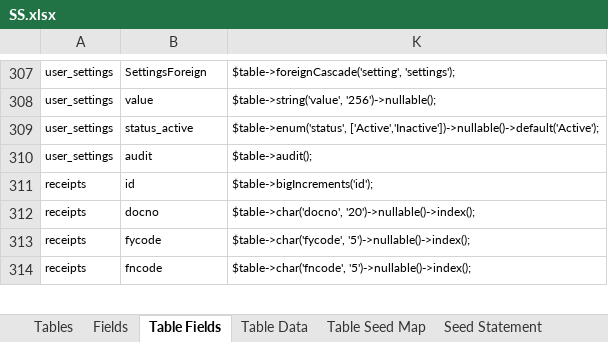
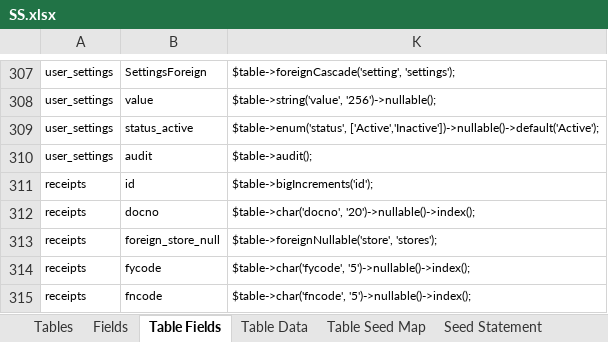
Before and after one commit to MilestoneInnovativeTechnologies/DD, an Excel workbook: SS.xlsx, sheet Table Fields, drawn as a sheet; only a part is shown, gaps mark what is left out; values as stored, in another font and other column widths than the file's, no borders; conditional formats and table styles not drawn; the diff names each change by its address in the sheet, - before the commit and + after, or states it on an @@ line.

Commit message:
Store added to receipt table

```diff
--- a/SS.xlsx (sheet Table Fields)
+++ b/SS.xlsx (sheet Table Fields)
+row 313: receipts | foreign_store_null | $table->foreignNullable('store', 'stores');
```
Also changed, not shown: sheet Fields, hidden cells, 1 other file.
